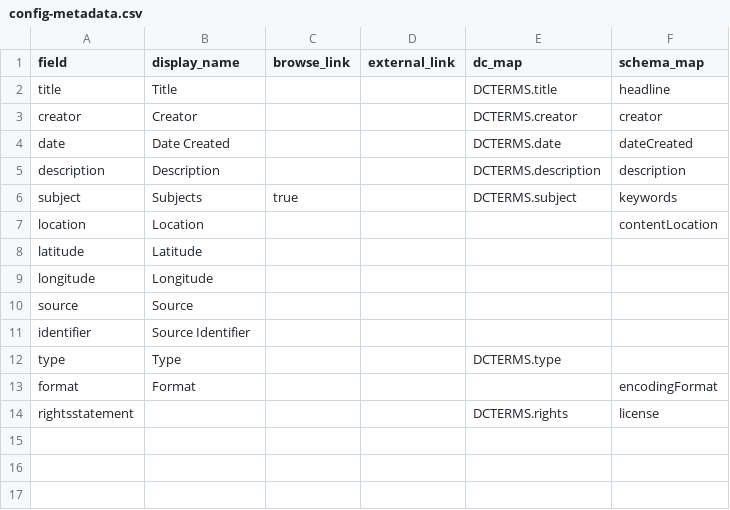
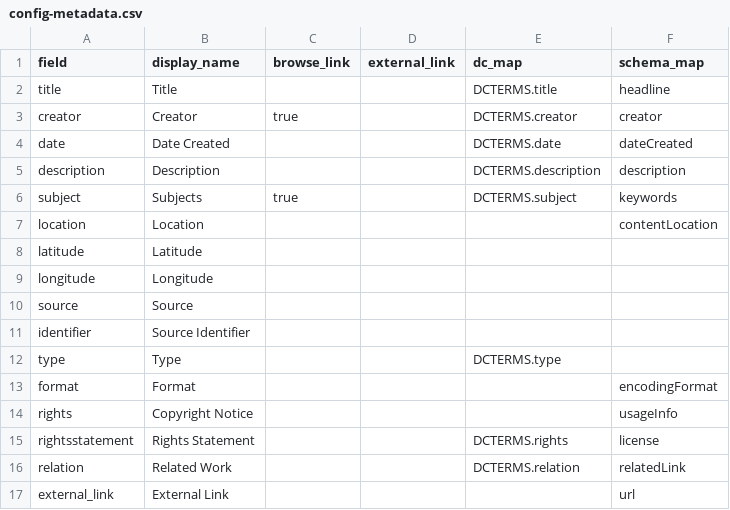
Before and after one commit to aprovopratt/collection-builder-test-csv, a CSV file: _data/config-metadata.csv, drawn as a sheet.

Commit message:
Update config-metadata.csv

```diff
--- a/_data/config-metadata.csv
+++ b/_data/config-metadata.csv
@@ -2,3 +2,3 @@ field,display_name,browse_link,external_link,dc_map,schema_map
 title,Title,,,DCTERMS.title,headline
-creator,Creator,,,DCTERMS.creator,creator
+creator,Creator,true,,DCTERMS.creator,creator
 date,Date Created,,,DCTERMS.date,dateCreated
@@ -13,2 +13,5 @@ type,Type,,,DCTERMS.type,
 format,Format,,,,encodingFormat
-rightsstatement,,,,DCTERMS.rights,license
+rights,Copyright Notice,,,,usageInfo
+rightsstatement,Rights Statement,,,DCTERMS.rights,license
+relation,Related Work,,,DCTERMS.relation,relatedLink
+external_link,External Link,,,,url
```
